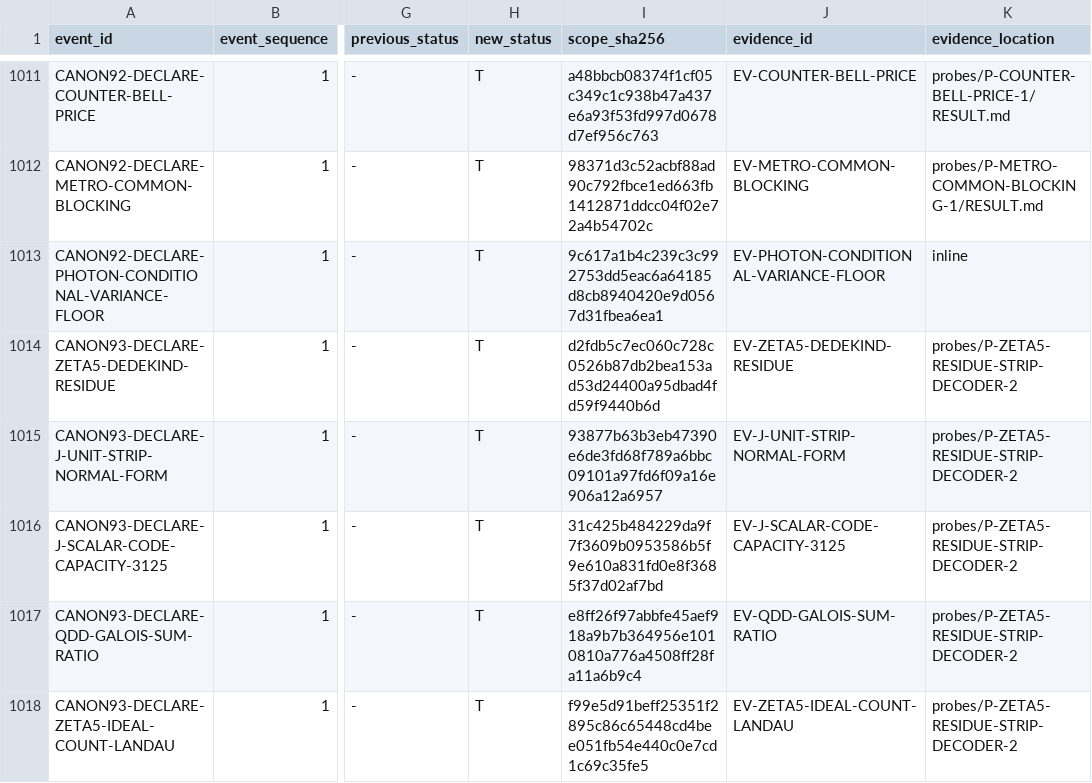
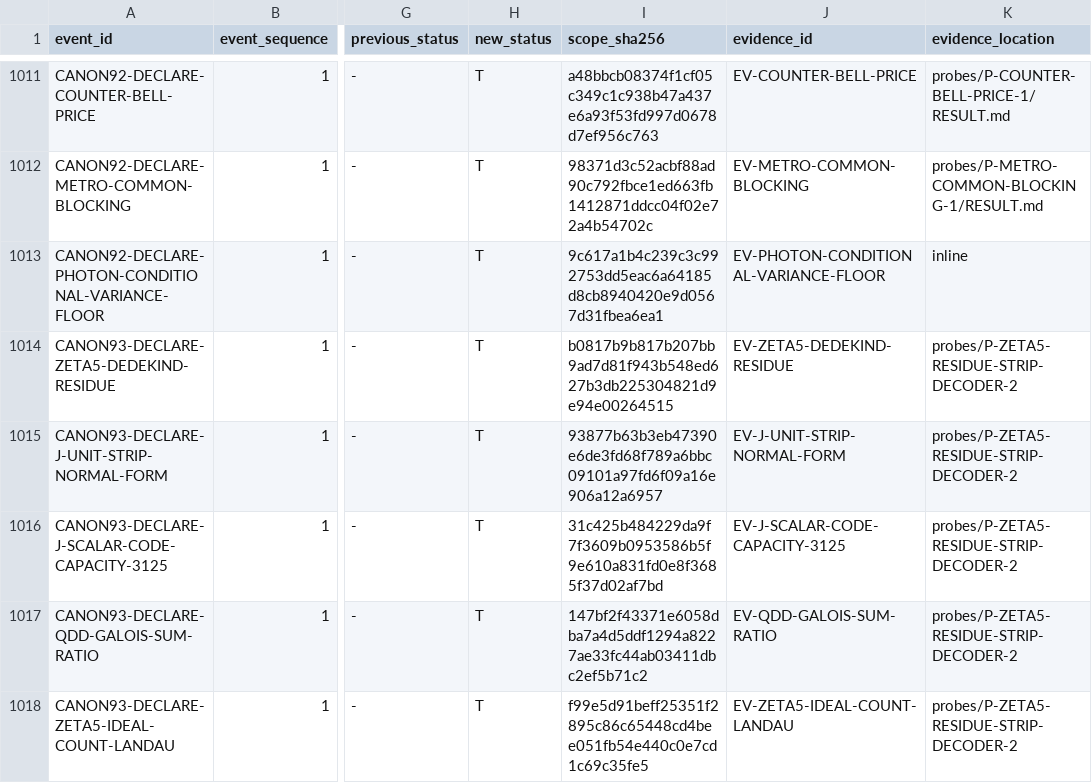
Before and after one commit to mathorn1973/twist-j, a TSV file: canon/HISTORY.tsv, drawn as a sheet; only a part is shown, gaps mark what is left out; the diff names each change by its address in the sheet, - before the commit and + after, or states it on an @@ line.

```diff
--- a/canon/HISTORY.tsv
+++ b/canon/HISTORY.tsv
-I1014 (scope_sha256): d2fdb5c7ec060c728c0526b87db2bea153ad53d24400a95dbad4fd59f9440b6d
+I1014 (scope_sha256): b0817b9b817b207bb9ad7d81f943b548ed627b3db225304821d9e94e00264515
-I1017 (scope_sha256): e8ff26f97abbfe45aef918a9b7b364956e1010810a776a4508ff28fa11a6b9c4
+I1017 (scope_sha256): 147bf2f43371e6058dba7a4d5ddf1294a8227ae33fc44ab03411dbc2ef5b71c2
```
Also changed, not shown: canon/REGISTRY.tsv, 3 other files.
